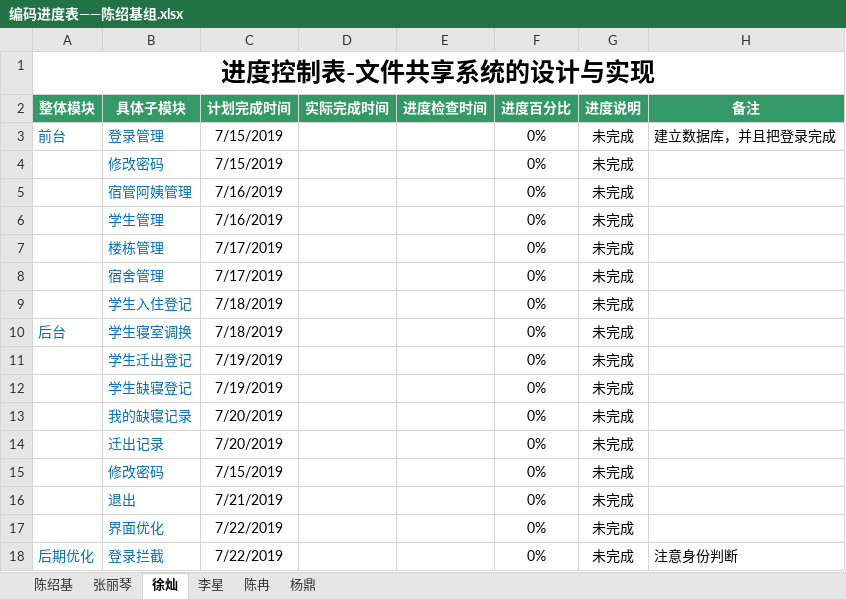
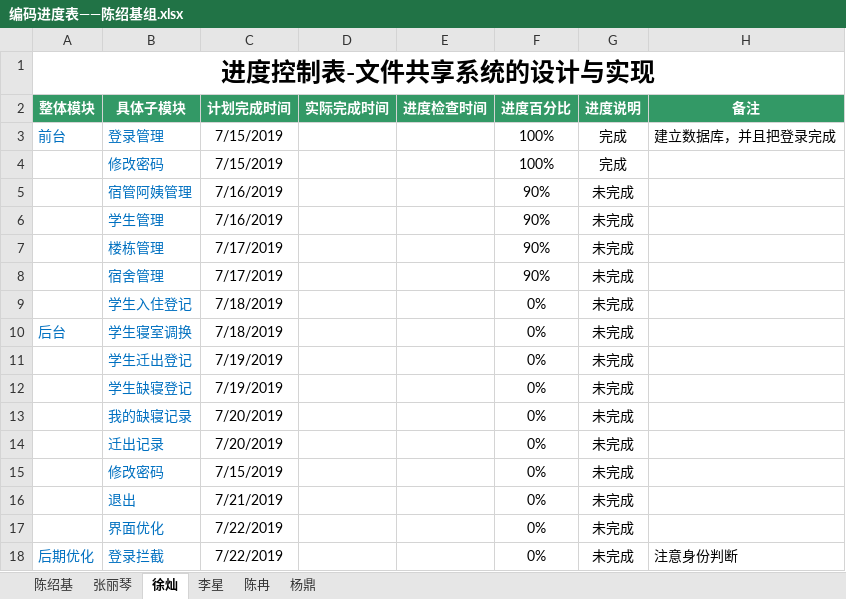
Before and after one commit to cainiaoyizu/cainiaoxiangmuzu, an Excel workbook: 编码进度表——陈绍基组.xlsx, sheet 徐灿, drawn as a sheet; values as stored, in another font and other column widths than the file's, no borders; the diff names each change by its address in the sheet, - before the commit and + after, or states it on an @@ line.

```diff
--- a/编码进度表——陈绍基组.xlsx (sheet 徐灿)
+++ b/编码进度表——陈绍基组.xlsx (sheet 徐灿)
-F3:F4 (进度百分比): 0%
+F3:F4 (进度百分比): 100%
-G3:G4 (进度说明): 未完成
+G3:G4 (进度说明): 完成
-F5:F8 (进度百分比): 0%
+F5:F8 (进度百分比): 90%
```
Also changed, not shown: sheet 陈绍基, sheet 李星.
